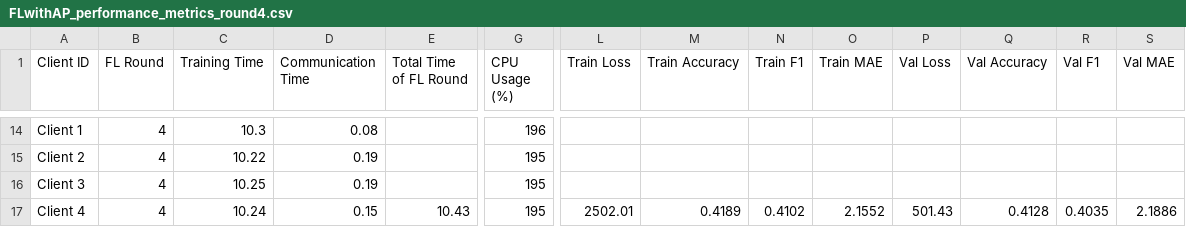
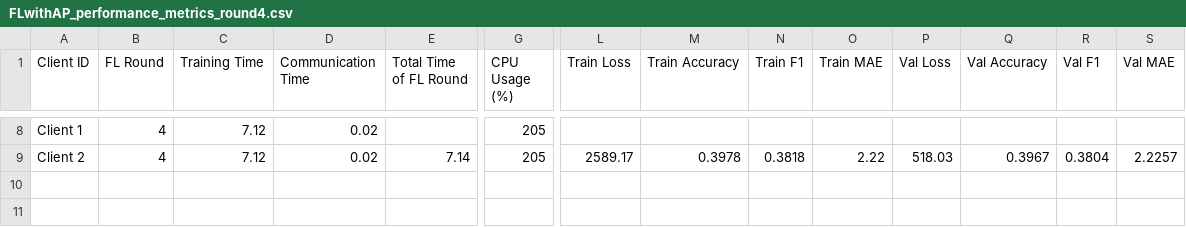
Before and after one commit to IvanComp/AP4Fed, a CSV file: Local/performance/FLwithAP_performance_metrics_round4.csv, drawn as a sheet; only a part is shown, gaps mark what is left out; removed rows and columns are numbered as before the commit, all else as after; rows hold the shown columns only; the diff covers the shown part only; the diff names each change by its address in the sheet, - before the commit and + after, or states it on an @@ line.

```diff
--- a/Local/performance/FLwithAP_performance_metrics_round4.csv
+++ b/Local/performance/FLwithAP_performance_metrics_round4.csv
-C8 (Training Time): 10.3
+C8 (Training Time): 7.12
-D8 (Communication Time): 0.08
+D8 (Communication Time): 0.02
-G8 (CPU Usage (%)): 196
+G8 (CPU Usage (%)): 205
-C9 (Training Time): 10.22
+C9 (Training Time): 7.12
-D9 (Communication Time): 0.19
+D9 (Communication Time): 0.02
-E9 (Total Time of FL Round): (empty)
+E9 (Total Time of FL Round): 7.14
-G9 (CPU Usage (%)): 195
+G9 (CPU Usage (%)): 205
-L9 (Train Loss): (empty)
+L9 (Train Loss): 2589.17
-M9 (Train Accuracy): (empty)
+M9 (Train Accuracy): 0.3978
-N9 (Train F1): (empty)
+N9 (Train F1): 0.3818
-O9 (Train MAE): (empty)
+O9 (Train MAE): 2.22
-P9 (Val Loss): (empty)
+P9 (Val Loss): 518.03
-Q9 (Val Accuracy): (empty)
+Q9 (Val Accuracy): 0.3967
-R9 (Val F1): (empty)
+R9 (Val F1): 0.3804
-S9 (Val MAE): (empty)
+S9 (Val MAE): 2.2257
-row 16: Client 3 | 4 | 10.25 | 0.19 |  | 195
-row 17: Client 4 | 4 | 10.24 | 0.15 | 10.43 | 195 | 2502.01 | 0.4189 | 0.4102 | 2.1552 | 501.43 | 0.4128 | 0.4035 | 2.1886
```
Also changed, not shown: 2 added rows, 8 removed rows and 23 edited cells elsewhere in this file, Local/performance/FLwithAP_performance_metrics_round1.csv, Local/performance/FLwithAP_performance_metrics_round2.csv, 9 other files.
